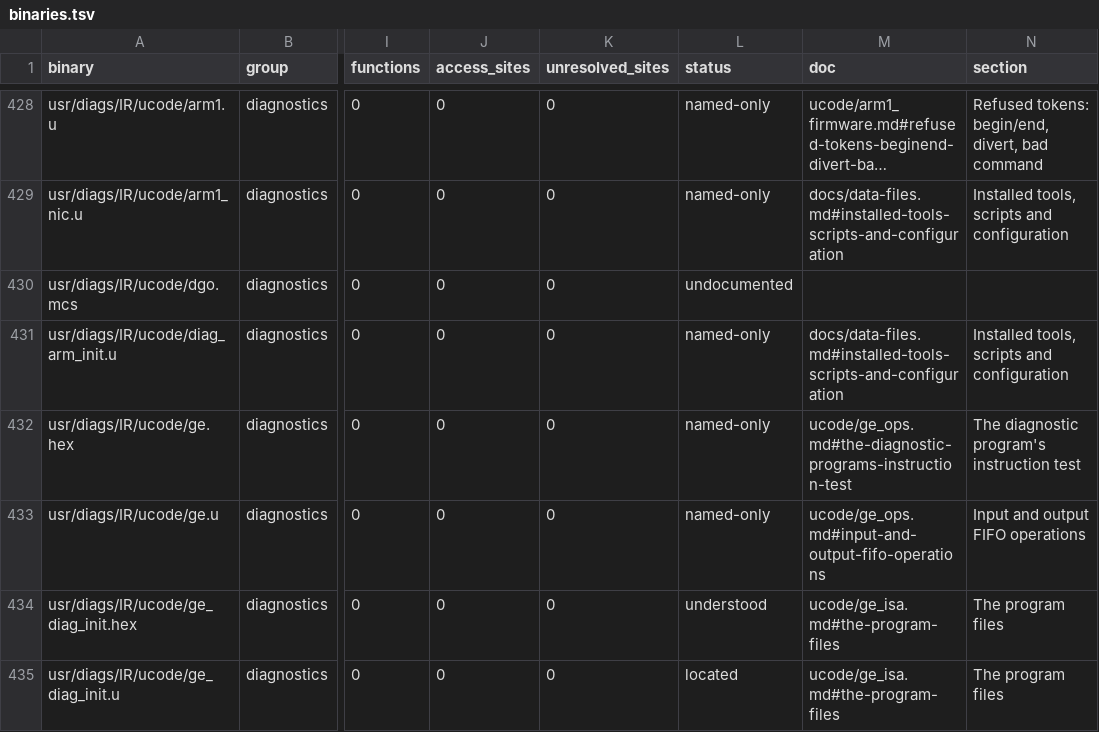
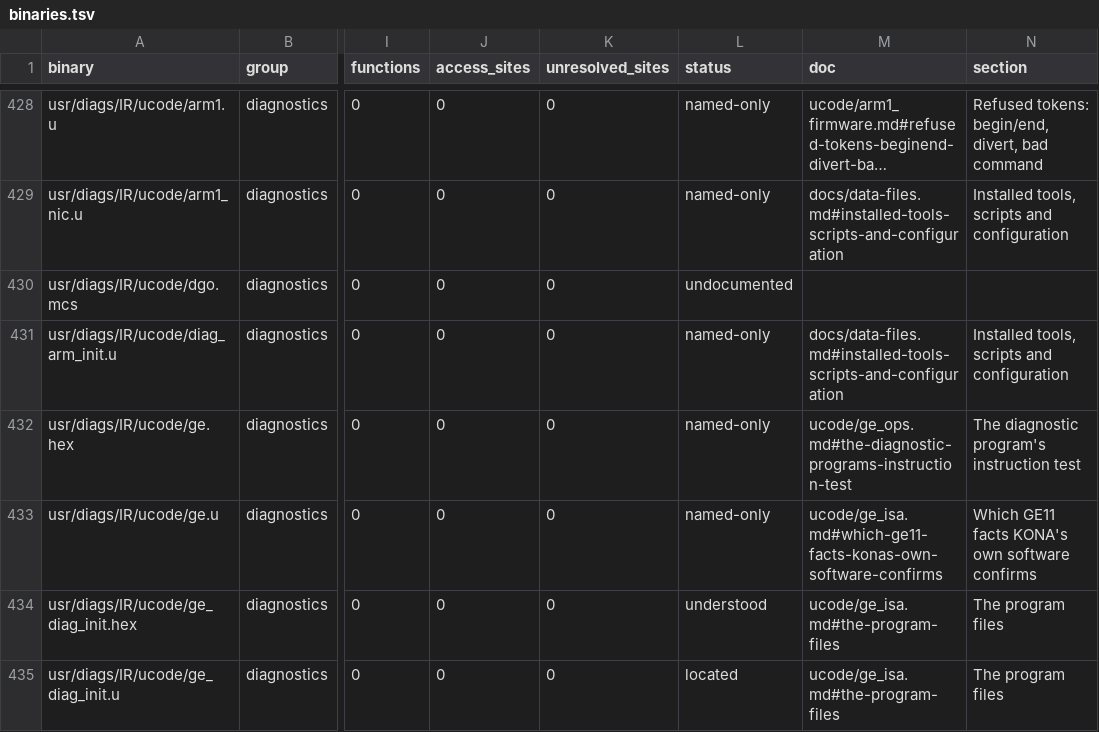
Before and after one commit to jamesbraid/kona, a TSV file: docs/inventory/binaries.tsv, drawn as a sheet; only a part is shown, gaps mark what is left out; long unchanged cells end in …; the diff names each change by its address in the sheet, - before the commit and + after, or states it on an @@ line.

Commit message:
ge: check the GE11 facts against KONA's own binaries
The GE11 sources settled several instruction-set facts for the shared
72-bit word, but they describe the IMPACT chip. KONA's loaders, pipe
monitor and diagnostics confirm the microcode window and the low-first
three-part write, the GO bit, the two threads and three output FIFOs,
the address-unit add and handler addresses as command words. The
saturating add, the 18-bit wrap and special register 6 at 0xfffe0018
stay GE11-only: no KONA test overflows the add, and KONA's version
routine reads two data-memory words rather than CHIP_REV.

The GE11 imul table's two negative rows expect the first operand back,
which no product reading that fits the other rows gives. The table was
never run, since its command is commented out in every IDE command
table, so those rows are table errors and signed operands are read as
the low word of the two's-complement product. KONA's own multiply test
uses positive cubes only.

```diff
--- a/docs/inventory/binaries.tsv
+++ b/docs/inventory/binaries.tsv
-M433 (doc): ucode/ge_ops.md#input-and-output-fifo-operations
+M433 (doc): ucode/ge_isa.md#which-ge11-facts-konas-own-software-confirms
-N433 (section): Input and output FIFO operations
+N433 (section): Which GE11 facts KONA's own software confirms
```
Also changed, not shown: 2 other files.
